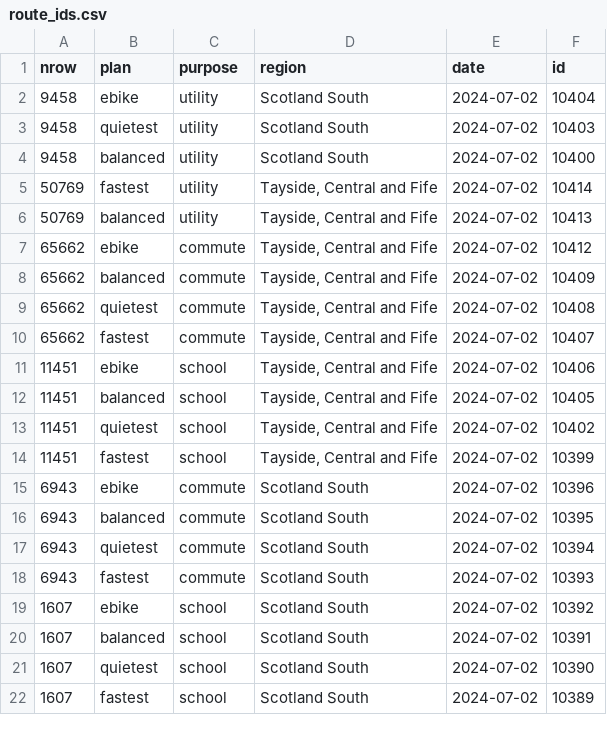
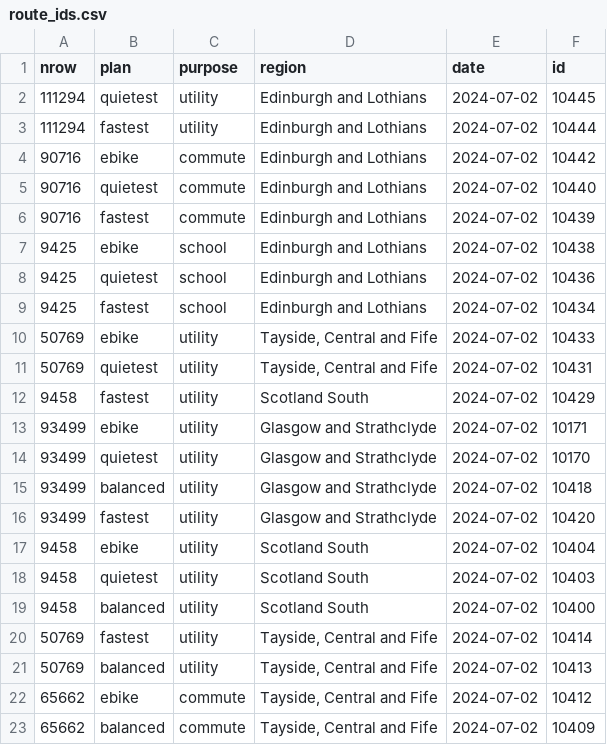
Before and after one commit to nptscot/npt, a CSV file: route_ids.csv, drawn as a sheet; only a part is shown; the shorter side is filled out with more unchanged rows.

Commit message:
Add route ids

```diff
--- a/route_ids.csv
+++ b/route_ids.csv
@@ -1,2 +1,17 @@
 nrow,plan,purpose,region,date,id
+111294,quietest,utility,Edinburgh and Lothians,2024-07-02,10445
+111294,fastest,utility,Edinburgh and Lothians,2024-07-02,10444
+90716,ebike,commute,Edinburgh and Lothians,2024-07-02,10442
+90716,quietest,commute,Edinburgh and Lothians,2024-07-02,10440
+90716,fastest,commute,Edinburgh and Lothians,2024-07-02,10439
+9425,ebike,school,Edinburgh and Lothians,2024-07-02,10438
+9425,quietest,school,Edinburgh and Lothians,2024-07-02,10436
+9425,fastest,school,Edinburgh and Lothians,2024-07-02,10434
+50769,ebike,utility,"Tayside, Central and Fife",2024-07-02,10433
+50769,quietest,utility,"Tayside, Central and Fife",2024-07-02,10431
+9458,fastest,utility,Scotland South,2024-07-02,10429
+93499,ebike,utility,Glasgow and Strathclyde,2024-07-02,10171
+93499,quietest,utility,Glasgow and Strathclyde,2024-07-02,10170
+93499,balanced,utility,Glasgow and Strathclyde,2024-07-02,10418
+93499,fastest,utility,Glasgow and Strathclyde,2024-07-02,10420
 9458,ebike,utility,Scotland South,2024-07-02,10404
```
Also changed, not shown: 1 other file.
